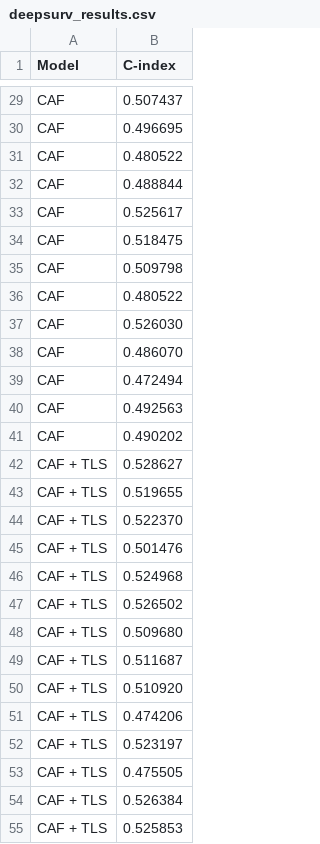
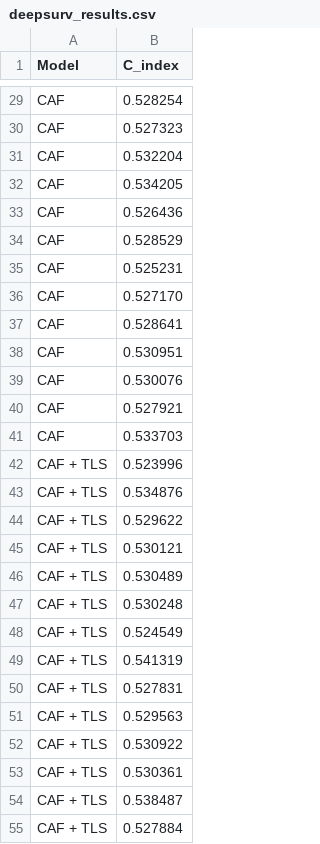
Before and after one commit to jixuanni29/DeepSurv, a CSV file: deepsurv_results.csv, drawn as a sheet; only a part is shown, gaps mark what is left out; the diff covers the shown part only; the diff names each change by its address in the sheet, - before the commit and + after, or states it on an @@ line.

```diff
--- a/deepsurv_results.csv
+++ b/deepsurv_results.csv
-B1: C-index
+B1: C_index
-B29 (C_index): 0.507437
+B29 (C_index): 0.528254
-B30 (C_index): 0.496695
+B30 (C_index): 0.527323
-B31 (C_index): 0.480522
+B31 (C_index): 0.532204
-B32 (C_index): 0.488844
+B32 (C_index): 0.534205
-B33 (C_index): 0.525617
+B33 (C_index): 0.526436
-B34 (C_index): 0.518475
+B34 (C_index): 0.528529
-B35 (C_index): 0.509798
+B35 (C_index): 0.525231
-B36 (C_index): 0.480522
+B36 (C_index): 0.527170
-B37 (C_index): 0.526030
+B37 (C_index): 0.528641
-B38 (C_index): 0.486070
+B38 (C_index): 0.530951
-B39 (C_index): 0.472494
+B39 (C_index): 0.530076
-B40 (C_index): 0.492563
+B40 (C_index): 0.527921
-B41 (C_index): 0.490202
+B41 (C_index): 0.533703
-B42 (C_index): 0.528627
+B42 (C_index): 0.523996
-B43 (C_index): 0.519655
+B43 (C_index): 0.534876
-B44 (C_index): 0.522370
+B44 (C_index): 0.529622
-B45 (C_index): 0.501476
+B45 (C_index): 0.530121
-B46 (C_index): 0.524968
+B46 (C_index): 0.530489
-B47 (C_index): 0.526502
+B47 (C_index): 0.530248
-B48 (C_index): 0.509680
+B48 (C_index): 0.524549
-B49 (C_index): 0.511687
+B49 (C_index): 0.541319
-B50 (C_index): 0.510920
+B50 (C_index): 0.527831
-B51 (C_index): 0.474206
+B51 (C_index): 0.529563
-B52 (C_index): 0.523197
+B52 (C_index): 0.530922
-B53 (C_index): 0.475505
+B53 (C_index): 0.530361
-B54 (C_index): 0.526384
+B54 (C_index): 0.538487
-B55 (C_index): 0.525853
+B55 (C_index): 0.527884
```
Also changed, not shown: 33 edited cells elsewhere in this file, 5 other files.
